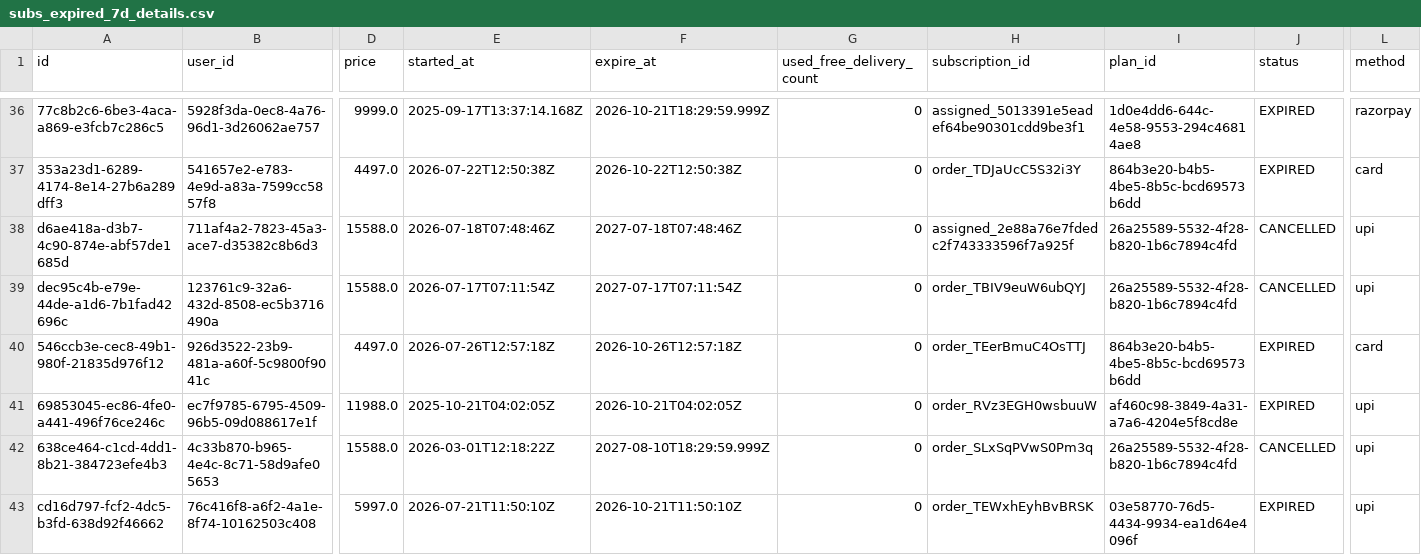
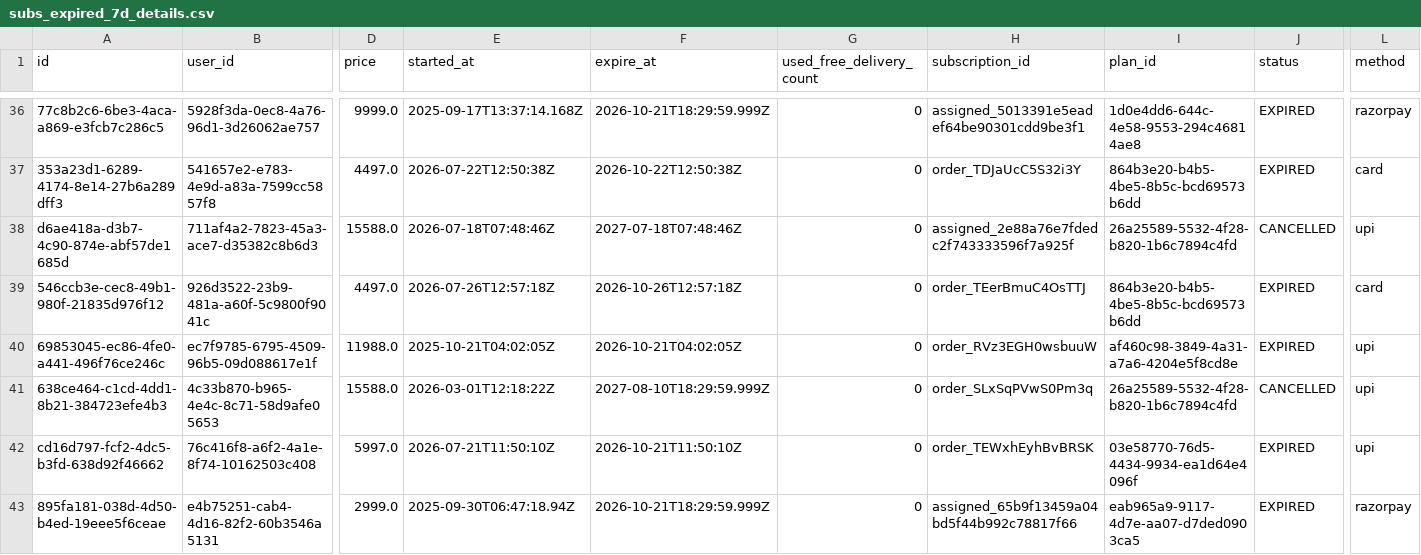
Before and after one commit to Amankr0402/Daily-Sales-Revenue-Report, a CSV file: data/subs_expired_7d_details.csv, drawn as a sheet; only a part is shown, gaps mark what is left out; the shorter side is filled out with more unchanged rows; rows hold the shown columns only; the diff names each change by its address in the sheet, - before the commit and + after, or states it on an @@ line.

```diff
--- a/data/subs_expired_7d_details.csv
+++ b/data/subs_expired_7d_details.csv
-row 39: dec95c4b-e79e-44de-a1d6-7b1fad42696c | 123761c9-32a6-432d-8508-ec5b3716490a | 15588.0 | 2026-07-17T07:11:54Z | 2027-07-17T07:11:54Z | 0 | order_TBIV9euW6ubQYJ | 26a25589-5532-4f28-b820-1b6c7894c4fd | CANCELLED | upi
```
Also changed, not shown: data/missed_leads_details.csv, data/telecrm_leads_details.csv, 30 other files.
